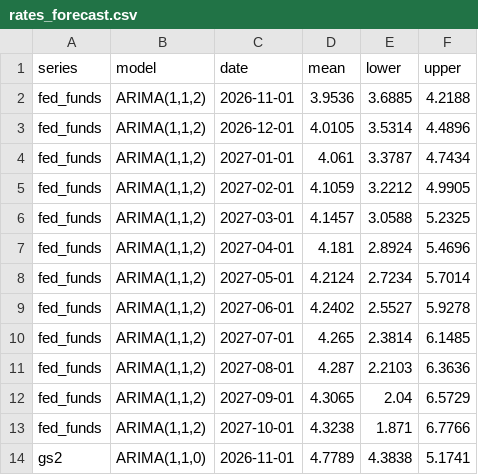
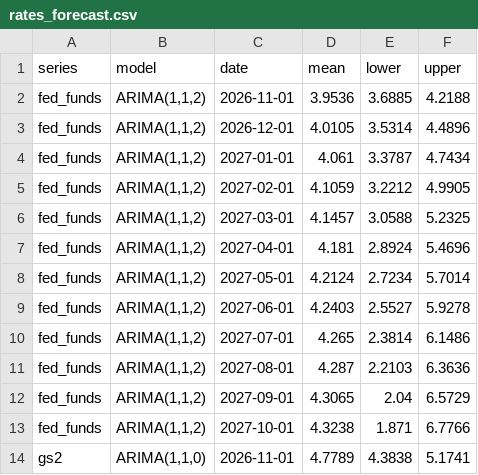
Before and after one commit to ppc1004/us_economic_forecast, a CSV file: data/rates_forecast.csv, drawn as a sheet; only a part is shown.

```diff
--- a/data/rates_forecast.csv
+++ b/data/rates_forecast.csv
@@ -8,4 +8,4 @@ fed_funds,"ARIMA(1,1,2)",2027-04-01,4.181,2.8924,5.4696
 fed_funds,"ARIMA(1,1,2)",2027-05-01,4.2124,2.7234,5.7014
-fed_funds,"ARIMA(1,1,2)",2027-06-01,4.2402,2.5527,5.9278
-fed_funds,"ARIMA(1,1,2)",2027-07-01,4.265,2.3814,6.1485
+fed_funds,"ARIMA(1,1,2)",2027-06-01,4.2403,2.5527,5.9278
+fed_funds,"ARIMA(1,1,2)",2027-07-01,4.265,2.3814,6.1486
 fed_funds,"ARIMA(1,1,2)",2027-08-01,4.287,2.2103,6.3636
```
Also changed, not shown: data/extra_series.csv, data/rates_backtest.csv.
